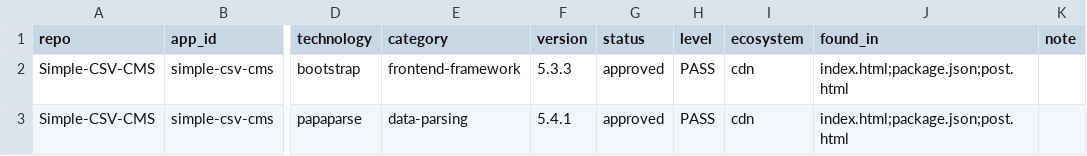
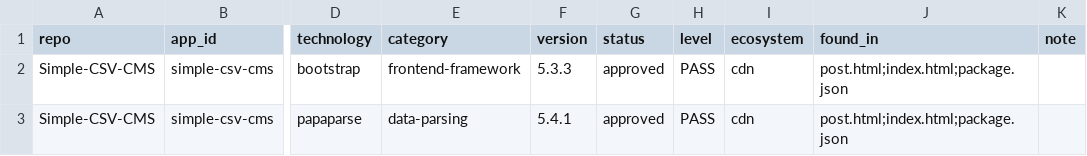
Before and after one commit to gmale747/tech-standards, a CSV file: reports/technology-usage.csv, drawn as a sheet; only a part is shown, gaps mark what is left out; the diff names each change by its address in the sheet, - before the commit and + after, or states it on an @@ line.

```diff
--- a/reports/technology-usage.csv
+++ b/reports/technology-usage.csv
-J2:J3 (found_in): index.html;package.json;post.html
+J2:J3 (found_in): post.html;index.html;package.json
```
Also changed, not shown: reports/compliance-status.csv.
